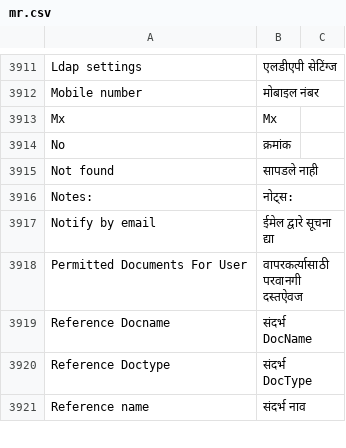
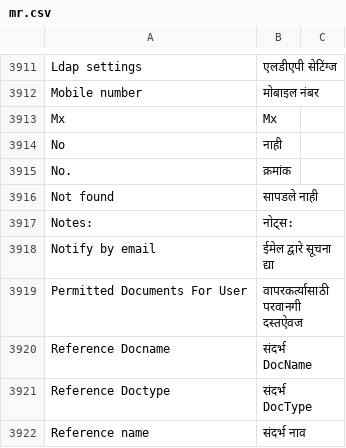
Before and after one commit to Dinext-pro/dinext_platform, a CSV file: frappe/translations/mr.csv, drawn as a sheet; only a part is shown, gaps mark what is left out.

Commit message:
fix(translations): Marathi translation correction (#11672)
Correct translation for No vs No. (number) in Marathi

```diff
--- a/frappe/translations/mr.csv
+++ b/frappe/translations/mr.csv
@@ -3913,3 +3913,4 @@ Mobile number,मोबाइल नंबर,
 Mx,Mx,
-No,क्रमांक,
+No,नाही,
+No.,क्रमांक,
 Not found,सापडले नाही,
```
